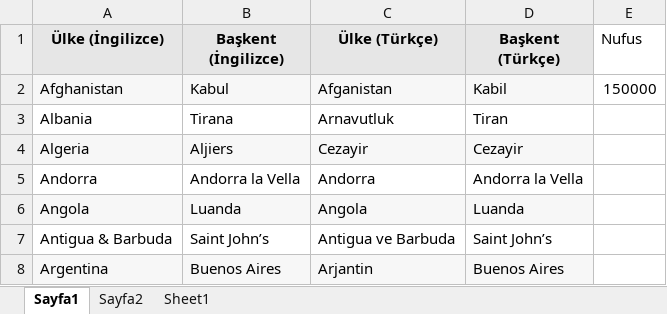
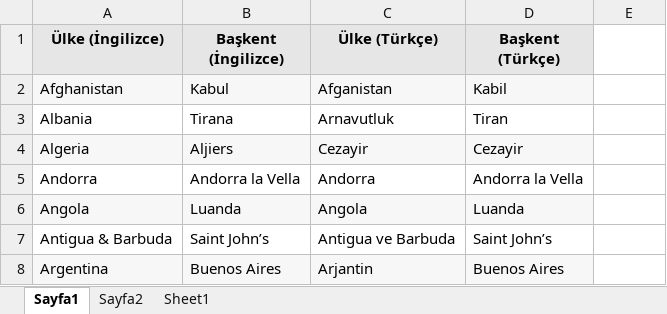
Before and after one commit to Brkozdn/Batch129JUnit_Copy, an Excel workbook: src/resources/ulkeler.xlsx, sheet Sayfa1, drawn as a sheet; only a part is shown; values as stored, in another font and other column widths than the file's, no borders; the diff names each change by its address in the sheet, - before the commit and + after, or states it on an @@ line.

```diff
--- a/src/resources/ulkeler.xlsx (sheet Sayfa1)
+++ b/src/resources/ulkeler.xlsx (sheet Sayfa1)
-E1: Nufus
+E1: (empty)
-E2: 150000
+E2: (empty)
```
Also changed, not shown: 43 other files.
